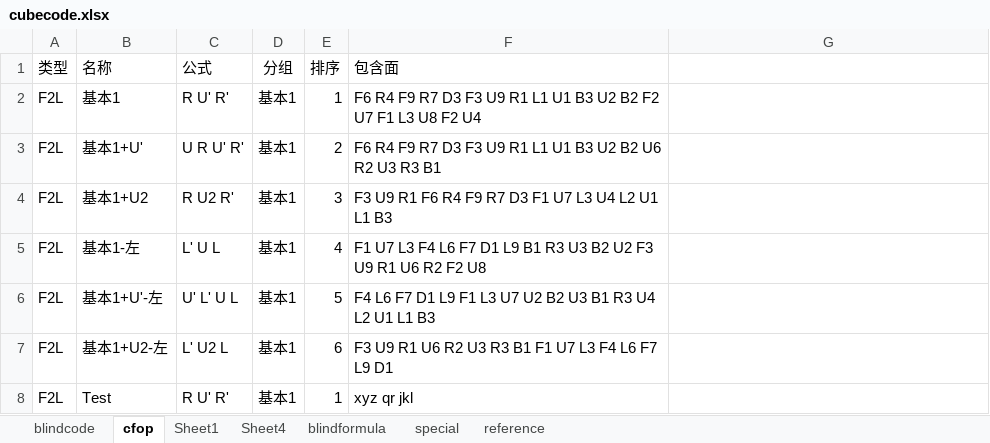
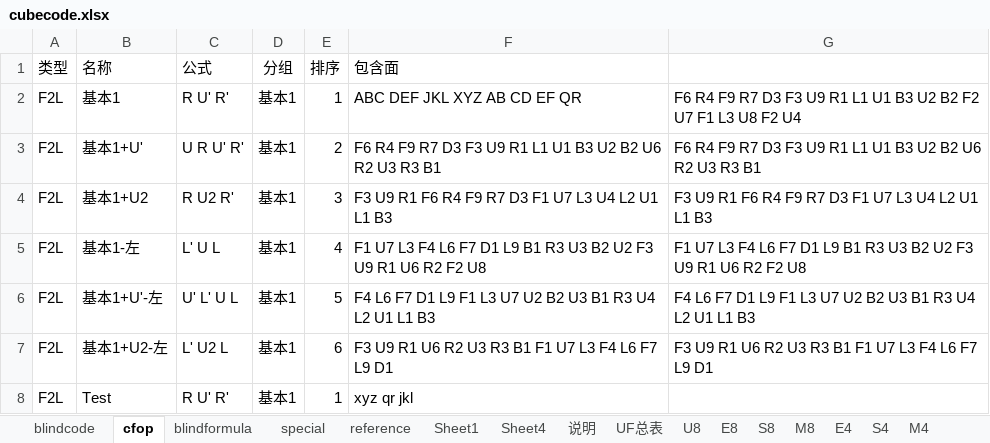
Before and after one commit to loho1968/cubefiber, an Excel workbook: public/cubecode.xlsx, sheet cfop, drawn as a sheet; values as stored, in another font and other column widths than the file's, no borders; the diff names each change by its address in the sheet, - before the commit and + after, or states it on an @@ line.

```diff
--- a/public/cubecode.xlsx (sheet cfop)
+++ b/public/cubecode.xlsx (sheet cfop)
+sheet tab: 说明
+sheet tab: UF总表
+sheet tab: U8
+sheet tab: E8
+sheet tab: S8
+sheet tab: M8
+sheet tab: E4
+sheet tab: S4
+sheet tab: M4
@@ sheet tab order changed: blindcode | cfop | blindformula | special | reference | Sheet1 | Sheet4 | 说明 | UF总表 | U8 | E8 | S8 | M8 | E4 | S4 | M4 @@
-F2 (包含面): F6 R4 F9 R7 D3 F3 U9 R1 L1 U1 B3 U2 B2 F2 U7 F1 L3 U8 F2 U4
+F2 (包含面): ABC DEF JKL XYZ AB CD EF QR
-G2: (empty)
+G2: F6 R4 F9 R7 D3 F3 U9 R1 L1 U1 B3 U2 B2 F2 U7 F1 L3 U8 F2 U4
-G3: (empty)
+G3: F6 R4 F9 R7 D3 F3 U9 R1 L1 U1 B3 U2 B2 U6 R2 U3 R3 B1
-G4: (empty)
+G4: F3 U9 R1 F6 R4 F9 R7 D3 F1 U7 L3 U4 L2 U1 L1 B3
-G5: (empty)
+G5: F1 U7 L3 F4 L6 F7 D1 L9 B1 R3 U3 B2 U2 F3 U9 R1 U6 R2 F2 U8
-G6: (empty)
+G6: F4 L6 F7 D1 L9 F1 L3 U7 U2 B2 U3 B1 R3 U4 L2 U1 L1 B3
-G7: (empty)
+G7: F3 U9 R1 U6 R2 U3 R3 B1 F1 U7 L3 F4 L6 F7 L9 D1
```
Also changed, not shown: sheet blindcode, sheet reference, other sheet tabs, charts or pictures, 3 other files.
